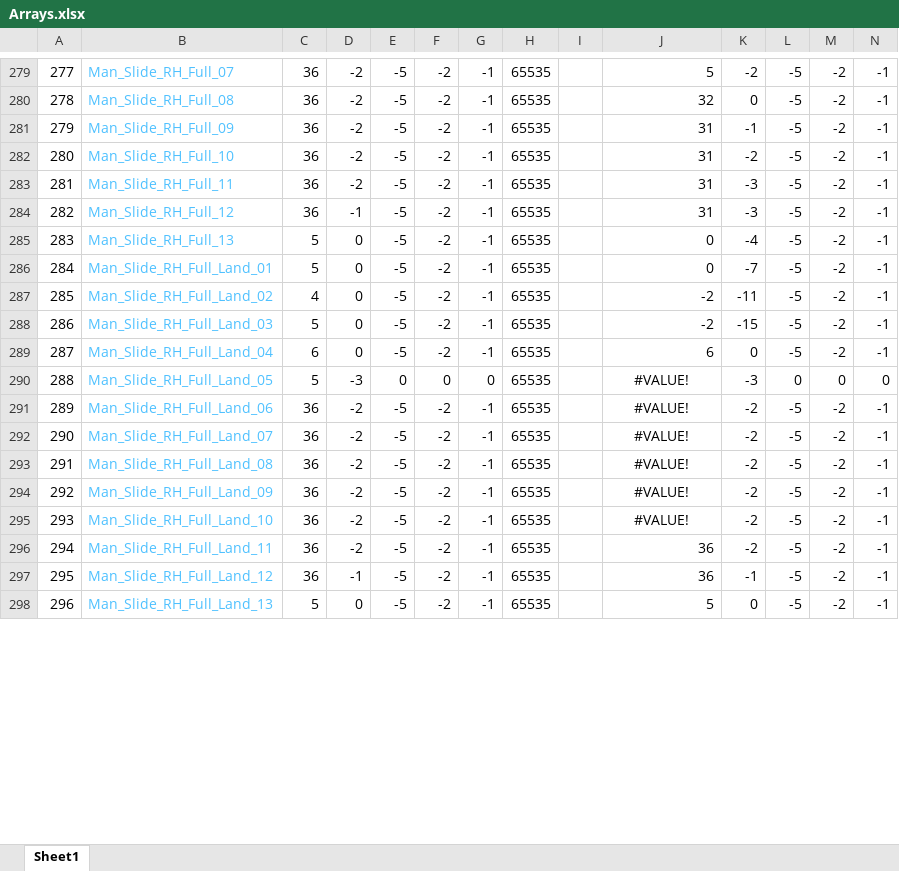
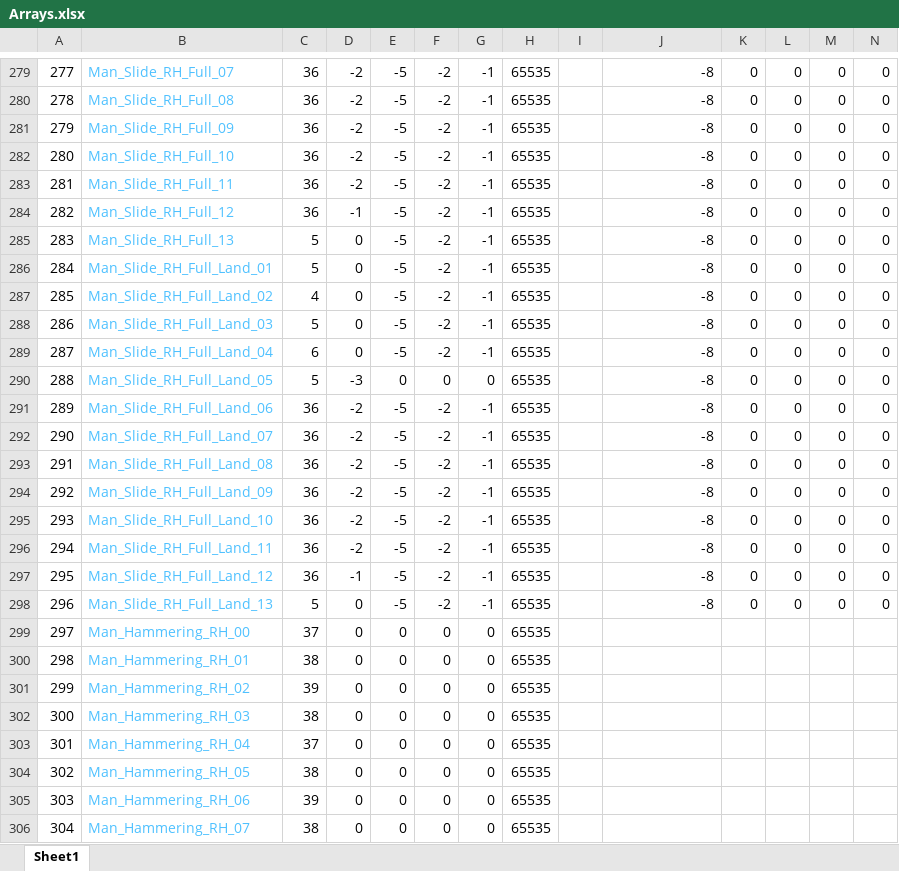
Before and after one commit to Press-Play-On-Tape/ChakanaChallenge, an Excel workbook: Arrays.xlsx, sheet Sheet1, drawn as a sheet; only a part is shown, gaps mark what is left out; values as stored, in another font and other column widths than the file's, no borders; rows hold the shown columns only; the diff covers the shown part only; the diff names each change by its address in the sheet, - before the commit and + after, or states it on an @@ line.

```diff
--- a/Arrays.xlsx (sheet Sheet1)
+++ b/Arrays.xlsx (sheet Sheet1)
-J279: 5
+J279: -8
-K279: -2
+K279: 0
-L279:L289: -5
+L279:L289: 0
-M279:M289: -2
+M279:M289: 0
-N279:N289: -1
+N279:N289: 0
-J280: 32
+J280: -8
-J281:J284: 31
+J281:J284: -8
-K281: -1
+K281: 0
-K282: -2
+K282: 0
-K283:K284: -3
+K283:K284: 0
-J285:J286: 0
+J285:J286: -8
-K285: -4
+K285: 0
-K286: -7
+K286: 0
-J287:J288: -2
+J287:J288: -8
-K287: -11
+K287: 0
-K288: -15
+K288: 0
-J289: 6
+J289: -8
-J290:J295: #VALUE!
+J290:J295: -8
-J290:J295 alignment: center
+J290:J295 alignment: right
-K290: -3
+K290: 0
-K291:K296: -2
+K291:K296: 0
-L291:L298: -5
+L291:L298: 0
-M291:M298: -2
+M291:M298: 0
-N291:N298: -1
+N291:N298: 0
-J296:J297: 36
+J296:J297: -8
-K297: -1
+K297: 0
-J298: 5
+J298: -8
+row 299: 297 | Man_Hammering_RH_00 | 37 | 0 | 0 | 0 | 0 | 65535
+row 300: 298 | Man_Hammering_RH_01 | 38 | 0 | 0 | 0 | 0 | 65535
+row 301: 299 | Man_Hammering_RH_02 | 39 | 0 | 0 | 0 | 0 | 65535
+row 302: 300 | Man_Hammering_RH_03 | 38 | 0 | 0 | 0 | 0 | 65535
+row 303: 301 | Man_Hammering_RH_04 | 37 | 0 | 0 | 0 | 0 | 65535
+row 304: 302 | Man_Hammering_RH_05 | 38 | 0 | 0 | 0 | 0 | 65535
+row 305: 303 | Man_Hammering_RH_06 | 39 | 0 | 0 | 0 | 0 | 65535
+row 306: 304 | Man_Hammering_RH_07 | 38 | 0 | 0 | 0 | 0 | 65535
```
Also changed, not shown: 14 added rows, 80 edited cells and row numbers in column A elsewhere in this sheet, formulas that keep their value, 31 other files.
